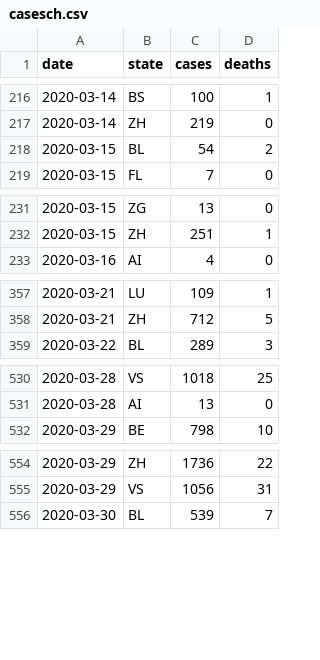
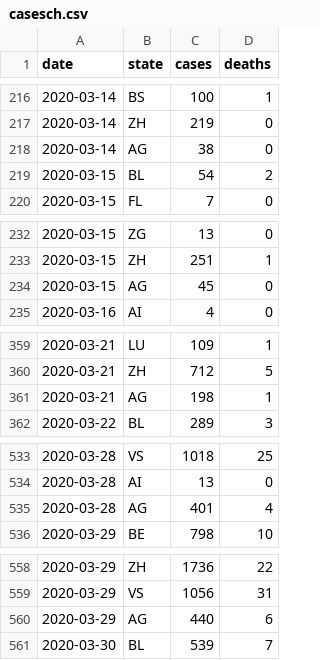
Before and after one commit to pnwscm60/pnwscm60.github.io, a CSV file: data/casesch.csv, drawn as a sheet; only a part is shown, gaps mark what is left out; the diff covers the shown part only.

Commit message:
Update casesch.csv

```diff
--- a/data/casesch.csv
+++ b/data/casesch.csv
@@ -217,2 +217,3 @@ date,state,cases,deaths
 2020-03-14,ZH,219,0
+2020-03-14,AG,38,0
 2020-03-15,BL,54,2
@@ -232,2 +233,3 @@ date,state,cases,deaths
 2020-03-15,ZH,251,1
+2020-03-15,AG,45,0
 2020-03-16,AI,4,0
@@ -358,2 +360,3 @@ date,state,cases,deaths
 2020-03-21,ZH,712,5
+2020-03-21,AG,198,1
 2020-03-22,BL,289,3
@@ -531,2 +534,3 @@ date,state,cases,deaths
 2020-03-28,AI,13,0
+2020-03-28,AG,401,4
 2020-03-29,BE,798,10
@@ -555,2 +559,3 @@ date,state,cases,deaths
 2020-03-29,VS,1056,31
+2020-03-29,AG,440,6
 2020-03-30,BL,539,7
```
Also changed, not shown: 2 added rows elsewhere in this file.
